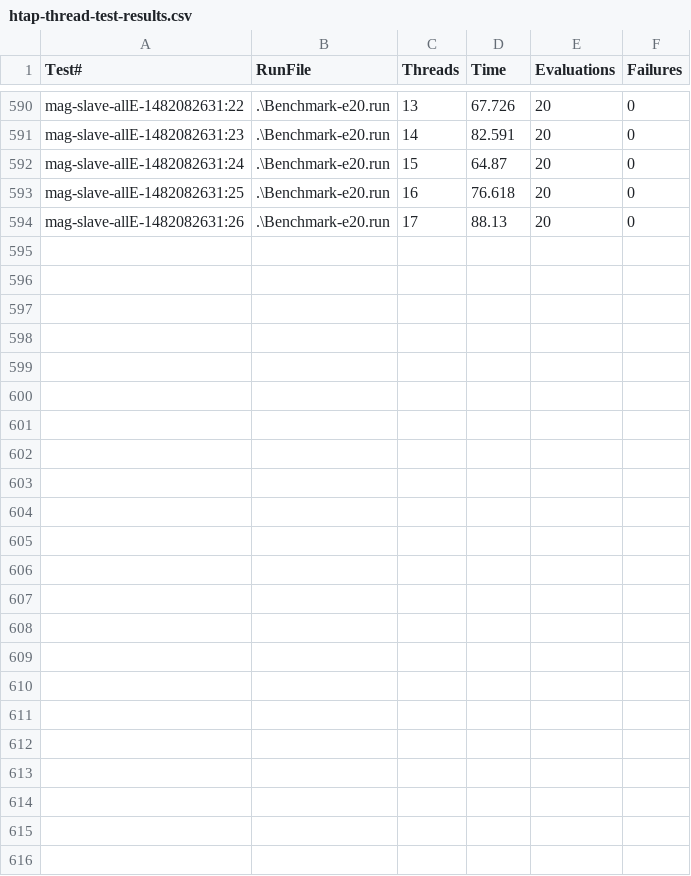
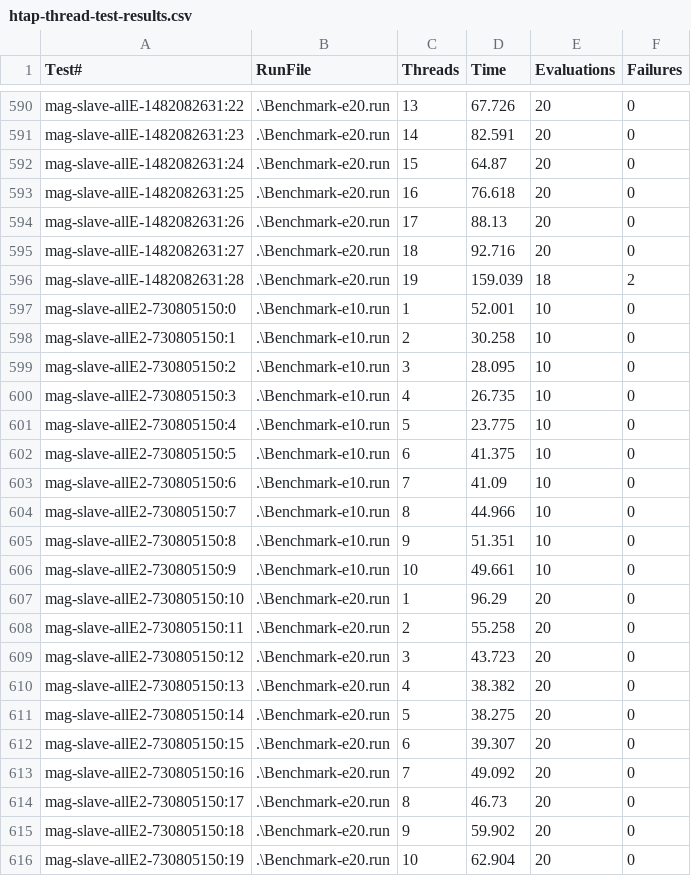
Before and after one commit to NRCan-IETS-CE-O-HBC/HTAP, a CSV file: applications/Benchmark/htap-thread-test-results.csv, drawn as a sheet; only a part is shown, gaps mark what is left out; the diff names each change by its address in the sheet, - before the commit and + after, or states it on an @@ line.

Commit message:
benchmarking files

```diff
--- a/applications/Benchmark/htap-thread-test-results.csv
+++ b/applications/Benchmark/htap-thread-test-results.csv
+row 595: mag-slave-allE-1482082631:27 | .\Benchmark-e20.run | 18 | 92.716 | 20 | 0
+row 596: mag-slave-allE-1482082631:28 | .\Benchmark-e20.run | 19 | 159.039 | 18 | 2
+row 597: mag-slave-allE2-730805150:0 | .\Benchmark-e10.run | 1 | 52.001 | 10 | 0
+row 598: mag-slave-allE2-730805150:1 | .\Benchmark-e10.run | 2 | 30.258 | 10 | 0
+row 599: mag-slave-allE2-730805150:2 | .\Benchmark-e10.run | 3 | 28.095 | 10 | 0
+row 600: mag-slave-allE2-730805150:3 | .\Benchmark-e10.run | 4 | 26.735 | 10 | 0
+row 601: mag-slave-allE2-730805150:4 | .\Benchmark-e10.run | 5 | 23.775 | 10 | 0
+row 602: mag-slave-allE2-730805150:5 | .\Benchmark-e10.run | 6 | 41.375 | 10 | 0
+row 603: mag-slave-allE2-730805150:6 | .\Benchmark-e10.run | 7 | 41.09 | 10 | 0
+row 604: mag-slave-allE2-730805150:7 | .\Benchmark-e10.run | 8 | 44.966 | 10 | 0
+row 605: mag-slave-allE2-730805150:8 | .\Benchmark-e10.run | 9 | 51.351 | 10 | 0
+row 606: mag-slave-allE2-730805150:9 | .\Benchmark-e10.run | 10 | 49.661 | 10 | 0
+row 607: mag-slave-allE2-730805150:10 | .\Benchmark-e20.run | 1 | 96.29 | 20 | 0
+row 608: mag-slave-allE2-730805150:11 | .\Benchmark-e20.run | 2 | 55.258 | 20 | 0
+row 609: mag-slave-allE2-730805150:12 | .\Benchmark-e20.run | 3 | 43.723 | 20 | 0
+row 610: mag-slave-allE2-730805150:13 | .\Benchmark-e20.run | 4 | 38.382 | 20 | 0
+row 611: mag-slave-allE2-730805150:14 | .\Benchmark-e20.run | 5 | 38.275 | 20 | 0
+row 612: mag-slave-allE2-730805150:15 | .\Benchmark-e20.run | 6 | 39.307 | 20 | 0
+row 613: mag-slave-allE2-730805150:16 | .\Benchmark-e20.run | 7 | 49.092 | 20 | 0
+row 614: mag-slave-allE2-730805150:17 | .\Benchmark-e20.run | 8 | 46.73 | 20 | 0
+row 615: mag-slave-allE2-730805150:18 | .\Benchmark-e20.run | 9 | 59.902 | 20 | 0
+row 616: mag-slave-allE2-730805150:19 | .\Benchmark-e20.run | 10 | 62.904 | 20 | 0
```
Also changed, not shown: 1 other file.
